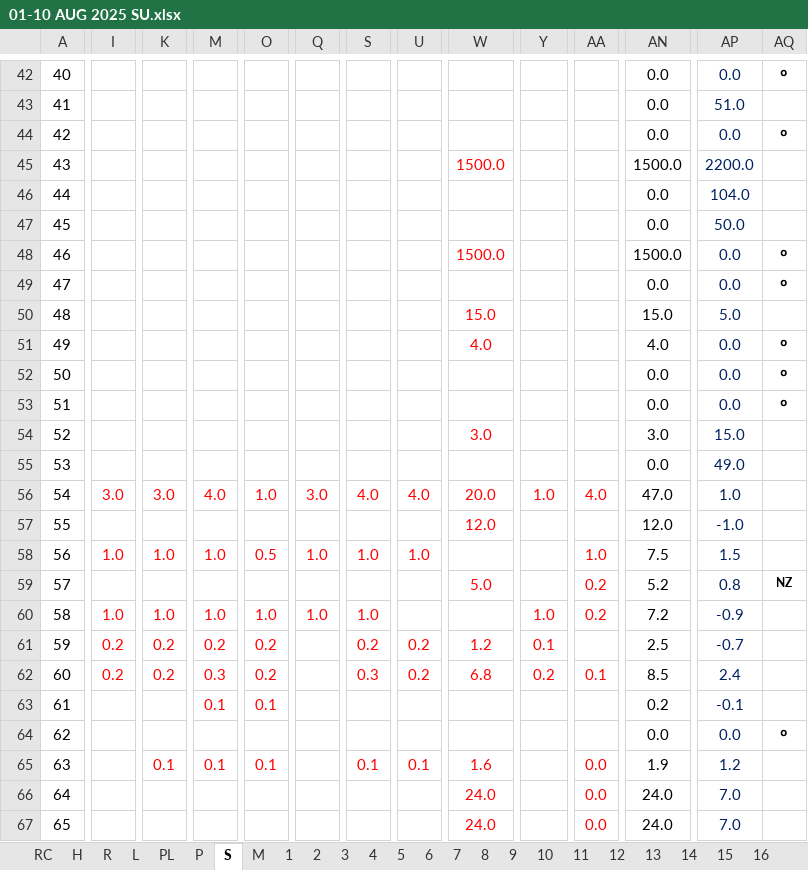
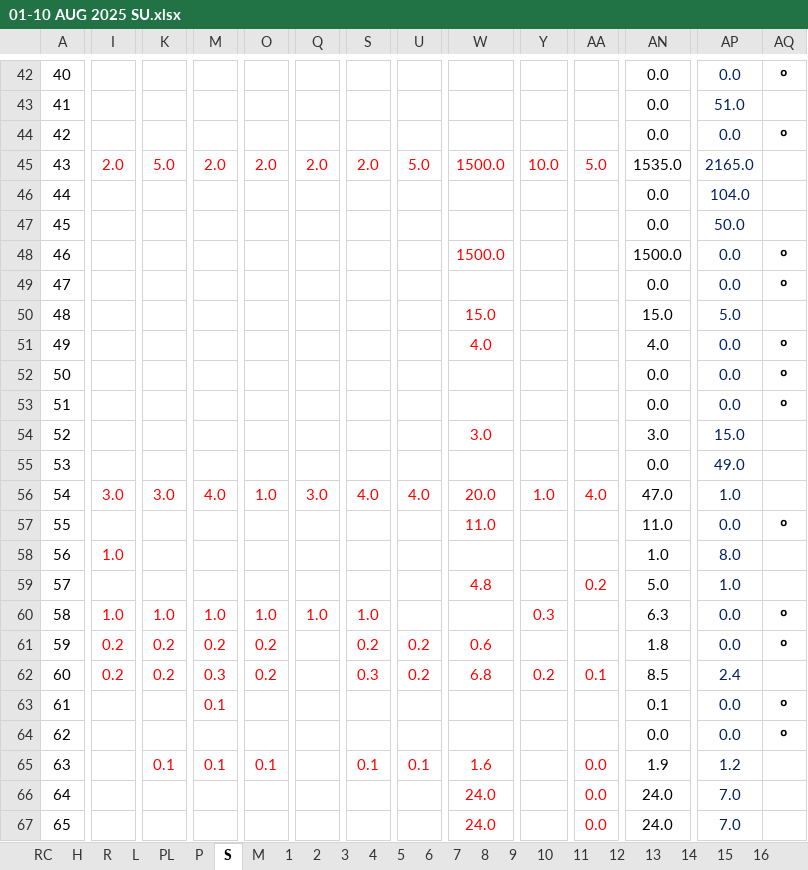
Before and after one commit to nshamim2026/office, an Excel workbook: Store/08-2025 STORE GH/01-10 AUG 2025 SU.xlsx, sheet S, drawn as a sheet; only a part is shown, gaps mark what is left out; values as stored, in another font and other column widths than the file's, no borders; conditional formats not drawn; the diff covers the shown part only; the diff names each change by its address in the sheet, - before the commit and + after, or states it on an @@ line.

```diff
--- a/Store/08-2025 STORE GH/01-10 AUG 2025 SU.xlsx (sheet S)
+++ b/Store/08-2025 STORE GH/01-10 AUG 2025 SU.xlsx (sheet S)
-I45: (empty)
+I45: 2.0
-K45: (empty)
+K45: 5.0
-M45: (empty)
+M45: 2.0
-O45: (empty)
+O45: 2.0
-Q45: (empty)
+Q45: 2.0
-S45: (empty)
+S45: 2.0
-U45: (empty)
+U45: 5.0
-Y45: (empty)
+Y45: 10.0
-AA45: (empty)
+AA45: 5.0
-AN45: 1500.0
+AN45: 1535.0
-AP45: 2200.0
+AP45: 2165.0
-W57: 12.0
+W57: 11.0
-AN57: 12.0
+AN57: 11.0
-AP57: -1.0
+AP57: 0.0
-AQ57: (empty)
+AQ57: ০
-K58: 1.0
+K58: (empty)
-M58: 1.0
+M58: (empty)
-O58: 0.5
+O58: (empty)
-Q58: 1.0
+Q58: (empty)
-S58: 1.0
+S58: (empty)
-U58: 1.0
+U58: (empty)
-AA58: 1.0
+AA58: (empty)
-AN58: 7.5
+AN58: 1.0
-AP58: 1.5
+AP58: 8.0
-W59: 5.0
+W59: 4.8
-AN59: 5.2
+AN59: 5.0
-AP59: 0.8
+AP59: 1.0
-AQ59: NZ
+AQ59: (empty)
-Y60: 1.0
+Y60: 0.3
-AA60: 0.2
+AA60: (empty)
-AN60: 7.2
+AN60: 6.3
-AP60: -0.9
+AP60: 0.0
-AQ60:AQ61: (empty)
+AQ60:AQ61: ০
-W61: 1.2
+W61: 0.6
-Y61: 0.1
+Y61: (empty)
-AN61: 2.5
+AN61: 1.8
-AP61: -0.7
+AP61: 0.0
-O63: 0.1
+O63: (empty)
-AN63: 0.2
+AN63: 0.1
-AP63: -0.1
+AP63: 0.0
-AQ63: (empty)
+AQ63: ০
```
Also changed, not shown: 140 edited cells elsewhere in this sheet, sheet R, sheet PL, sheet L, sheet H, sheet PA10, sheet PA9, 11 more sheets, formulas that keep their value, hidden cells.
